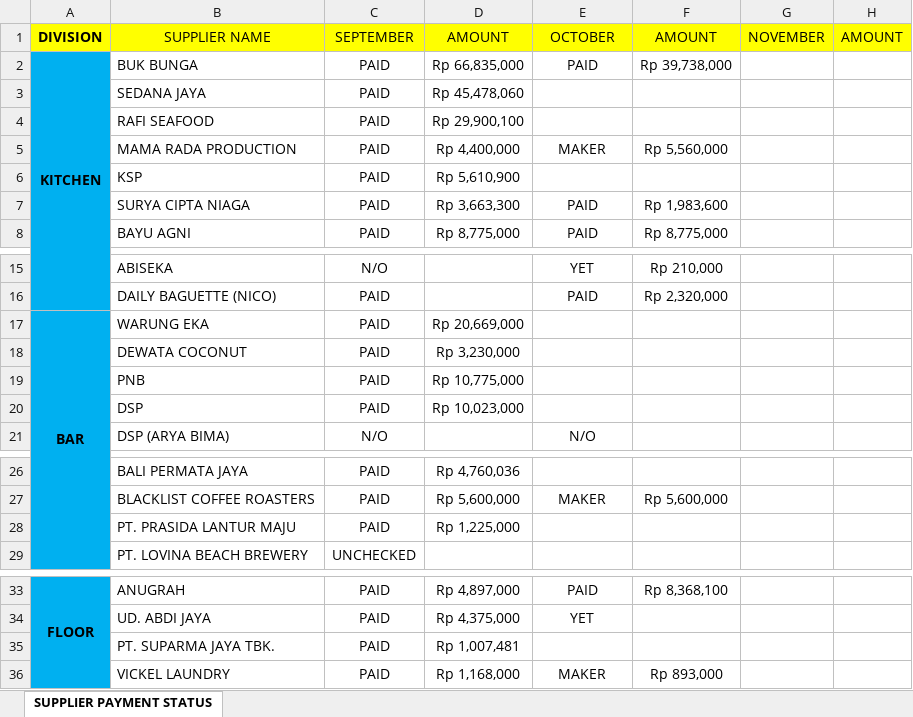
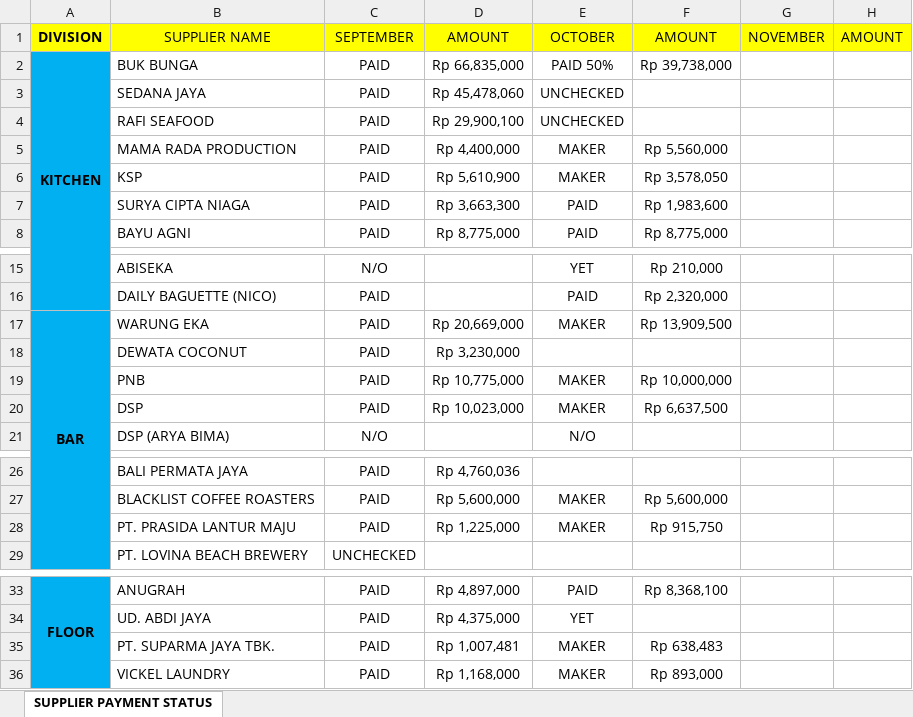
Before and after one commit to rizuki567-cyber/Purchasing-operations, an Excel workbook: SUPPLIER PAYMENT STATUS.xlsx, sheet SUPPLIER PAYMENT STATUS, drawn as a sheet; only a part is shown, gaps mark what is left out; values as stored, in another font and other column widths than the file's, no borders; the diff names each change by its address in the sheet, - before the commit and + after, or states it on an @@ line.

```diff
--- a/SUPPLIER PAYMENT STATUS.xlsx (sheet SUPPLIER PAYMENT STATUS)
+++ b/SUPPLIER PAYMENT STATUS.xlsx (sheet SUPPLIER PAYMENT STATUS)
-E2: PAID
+E2: PAID 50%
-E3:E4: (empty)
+E3:E4: UNCHECKED
-E6: (empty)
+E6: MAKER
-F6: (empty)
+F6: Rp 3,578,050
-E17: (empty)
+E17: MAKER
-F17: (empty)
+F17: Rp 13,909,500
-E19:E20: (empty)
+E19:E20: MAKER
-F19: (empty)
+F19: Rp 10,000,000
-F20: (empty)
+F20: Rp 6,637,500
-E28: (empty)
+E28: MAKER
-F28: (empty)
+F28: Rp 915,750
-E35: (empty)
+E35: MAKER
-F35: (empty)
+F35: Rp 638,483
```
Also changed, not shown: 2 other files.
